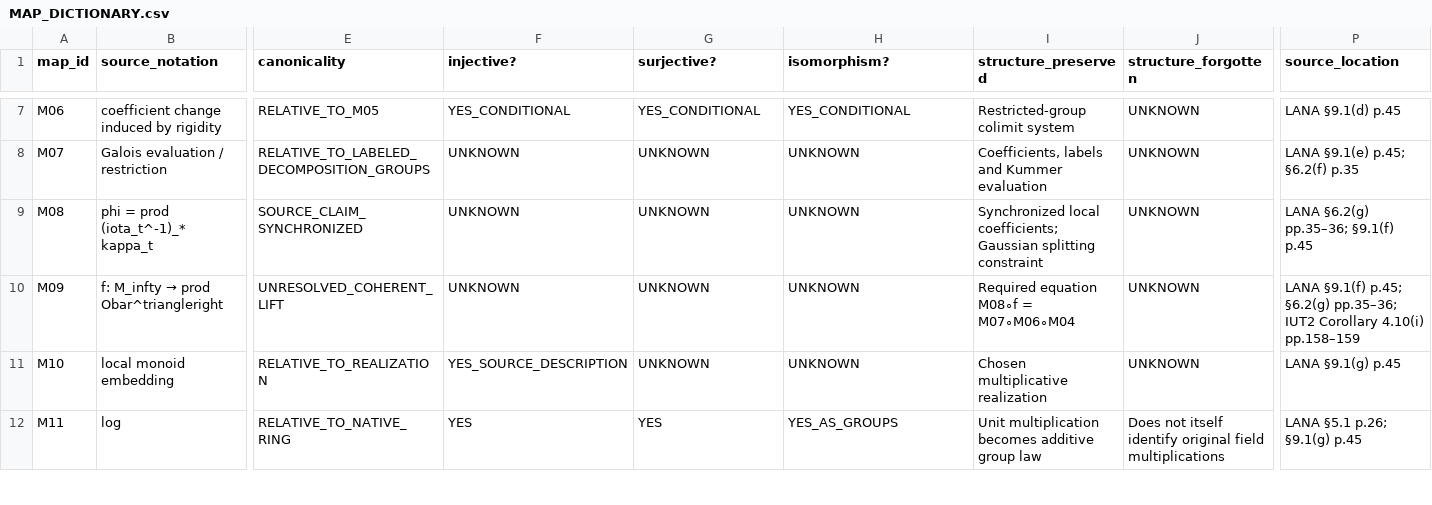
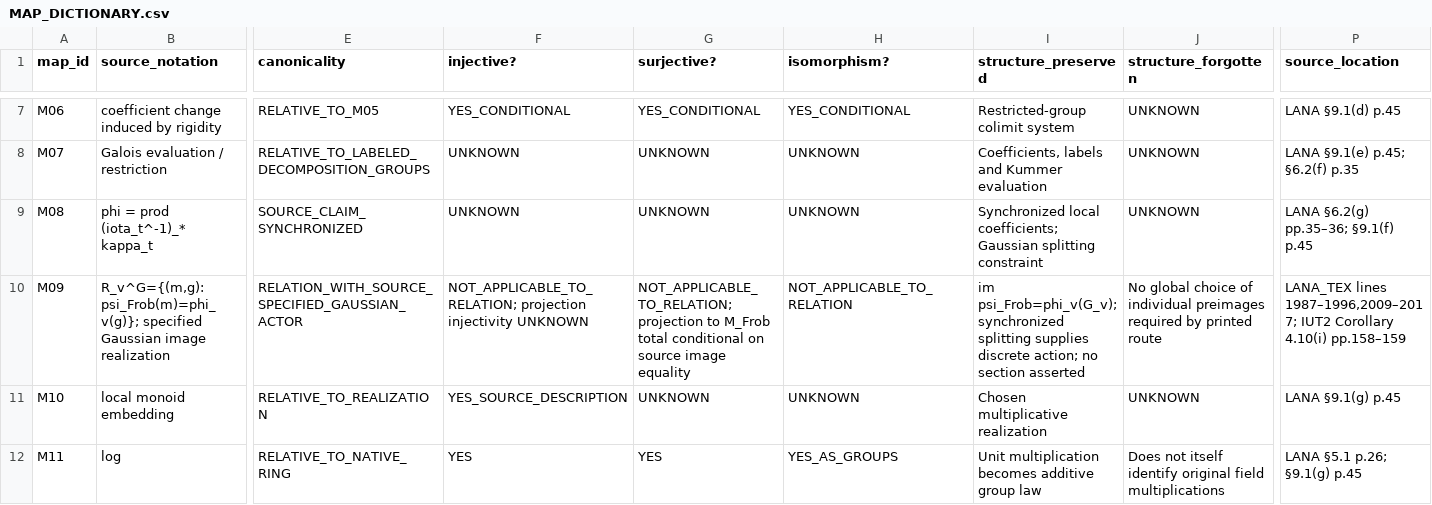
Before and after one commit to MoheetBrain/iut-bridge-audit, a CSV file: research/02_eta_reconstruction/MAP_DICTIONARY.csv, drawn as a sheet; only a part is shown, gaps mark what is left out; the diff covers the shown part only; the diff names each change by its address in the sheet, - before the commit and + after, or states it on an @@ line.

```diff
--- a/research/02_eta_reconstruction/MAP_DICTIONARY.csv
+++ b/research/02_eta_reconstruction/MAP_DICTIONARY.csv
@@ B10 (source_notation): f: M_infty → prod Obar^triangleright → R_v^G={(m,g): psi_Frob(m)=phi_v(g)}; specified Gaussian image realization @@
-E10 (canonicality): UNRESOLVED_COHERENT_LIFT
+E10 (canonicality): RELATION_WITH_SOURCE_SPECIFIED_GAUSSIAN_ACTOR
-F10 (injective?): UNKNOWN
+F10 (injective?): NOT_APPLICABLE_TO_RELATION; projection injectivity UNKNOWN
-G10 (surjective?): UNKNOWN
+G10 (surjective?): NOT_APPLICABLE_TO_RELATION; projection to M_Frob total conditional on source image equality
-H10 (isomorphism?): UNKNOWN
+H10 (isomorphism?): NOT_APPLICABLE_TO_RELATION
-I10 (structure_preserved): Required equation M08∘f = M07∘M06∘M04
+I10 (structure_preserved): im psi_Frob=phi_v(G_v); synchronized splitting supplies discrete action; no section asserted
-J10 (structure_forgotten): UNKNOWN
+J10 (structure_forgotten): No global choice of individual preimages required by printed route
-P10 (source_location): LANA §9.1(f) p.45; §6.2(g) pp.35–36; IUT2 Corollary…
+P10 (source_location): LANA_TEX lines 1987–1996,2009–2017; IUT2 Corollary…
```
Also changed, not shown: 4 edited cells elsewhere in this file, research/01_source_lock/CLAIM_REGISTRY.csv, research/02_eta_reconstruction/ETA_ALGORITHM.csv, 52 other files.
